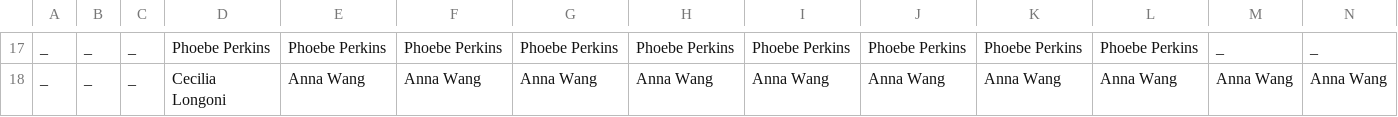
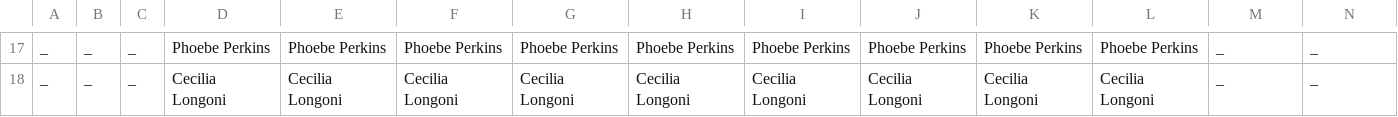
Before and after one commit to 68Duck/micPlotJavaEdition2, a CSV file: csv/18mics.csv, drawn as a sheet; only a part is shown, gaps mark what is left out; the diff covers the shown part only; the diff names each change by its address in the sheet, - before the commit and + after, or states it on an @@ line.

```diff
--- a/csv/18mics.csv
+++ b/csv/18mics.csv
-E18: Anna Wang
+E18: Cecilia Longoni
-F18: Anna Wang
+F18: Cecilia Longoni
-G18: Anna Wang
+G18: Cecilia Longoni
-H18: Anna Wang
+H18: Cecilia Longoni
-I18: Anna Wang
+I18: Cecilia Longoni
-J18: Anna Wang
+J18: Cecilia Longoni
-K18: Anna Wang
+K18: Cecilia Longoni
-L18: Anna Wang
+L18: Cecilia Longoni
-M18: Anna Wang
+M18: _
-N18: Anna Wang
+N18: _
```
Also changed, not shown: 1 added row, 1 removed row and 28 edited cells elsewhere in this file, csv/23mics.csv, csv/24mics.csv, 21 other files.
